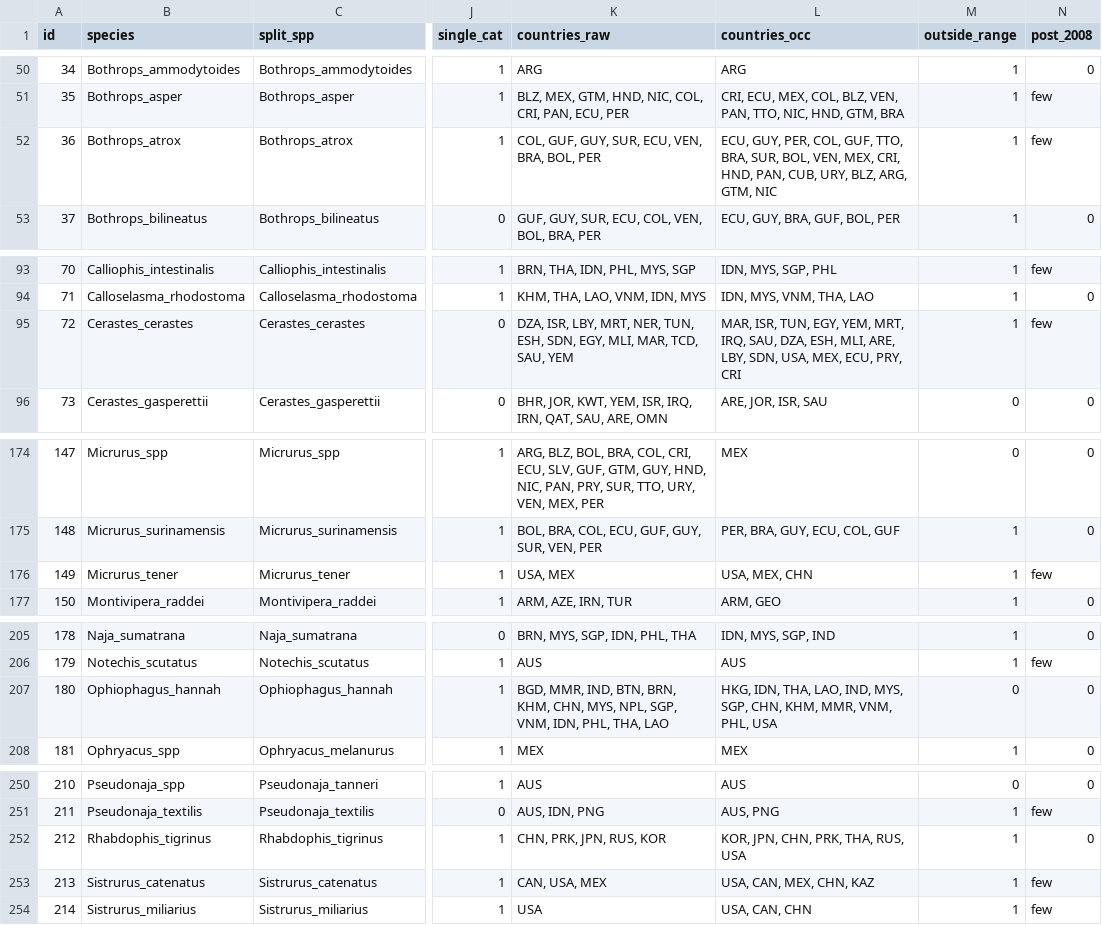
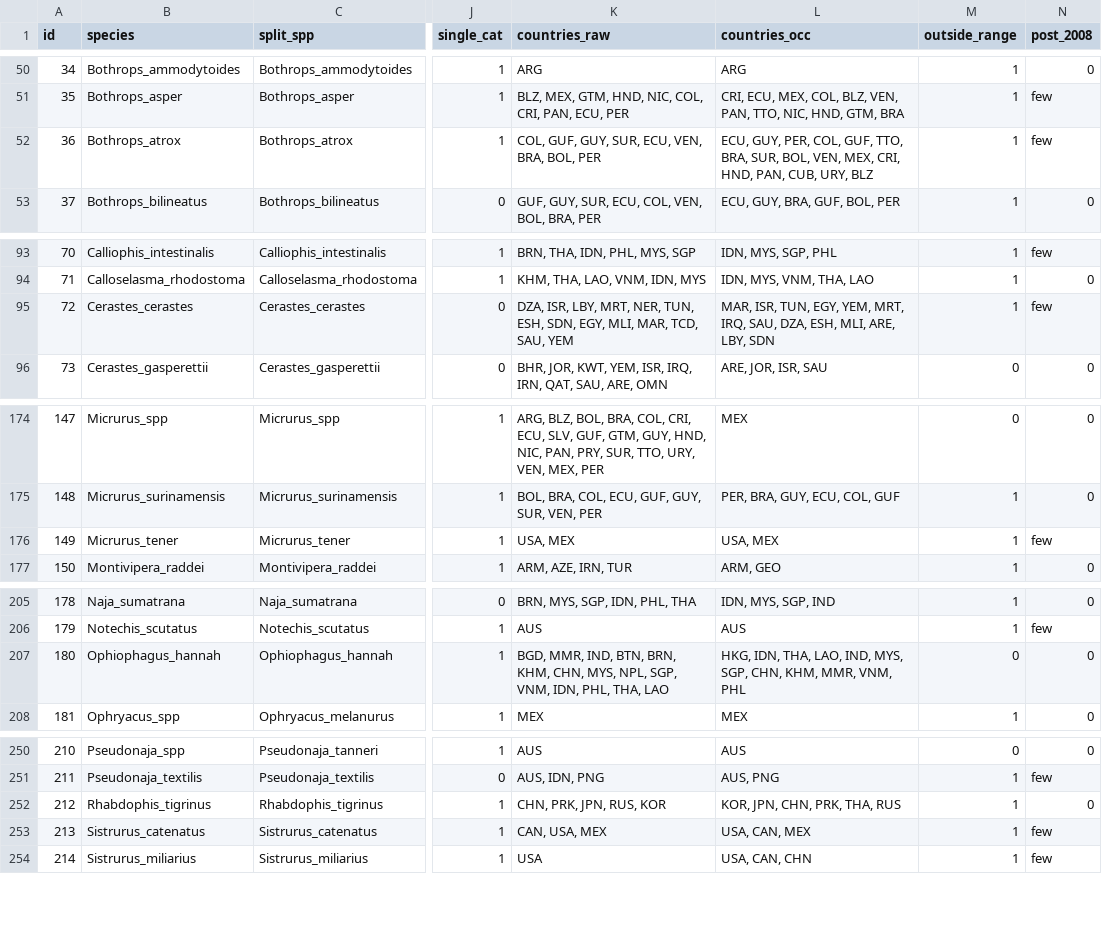
Before and after one commit to joshlongbottom/snakebite, a CSV file: snake_list.csv, drawn as a sheet; only a part is shown, gaps mark what is left out; the diff covers the shown part only; the diff names each change by its address in the sheet, - before the commit and + after, or states it on an @@ line.

```diff
--- a/snake_list.csv
+++ b/snake_list.csv
-L52 (countries_occ): …CUB, URY, BLZ, ARG, GTM, NIC
+L52 (countries_occ): …CUB, URY, BLZ
-L95 (countries_occ): …ARE, LBY, SDN, USA, MEX, ECU, PRY, CRI
+L95 (countries_occ): …ARE, LBY, SDN
-L176 (countries_occ): USA, MEX, CHN
+L176 (countries_occ): USA, MEX
-L207 (countries_occ): …MMR, VNM, PHL, USA
+L207 (countries_occ): …MMR, VNM, PHL
-L252 (countries_occ): KOR, JPN, CHN, PRK, THA, RUS, USA
+L252 (countries_occ): KOR, JPN, CHN, PRK, THA, RUS
-L253 (countries_occ): USA, CAN, MEX, CHN, KAZ
+L253 (countries_occ): USA, CAN, MEX
```
Also changed, not shown: 1 removed row and 24 edited cells elsewhere in this file.
